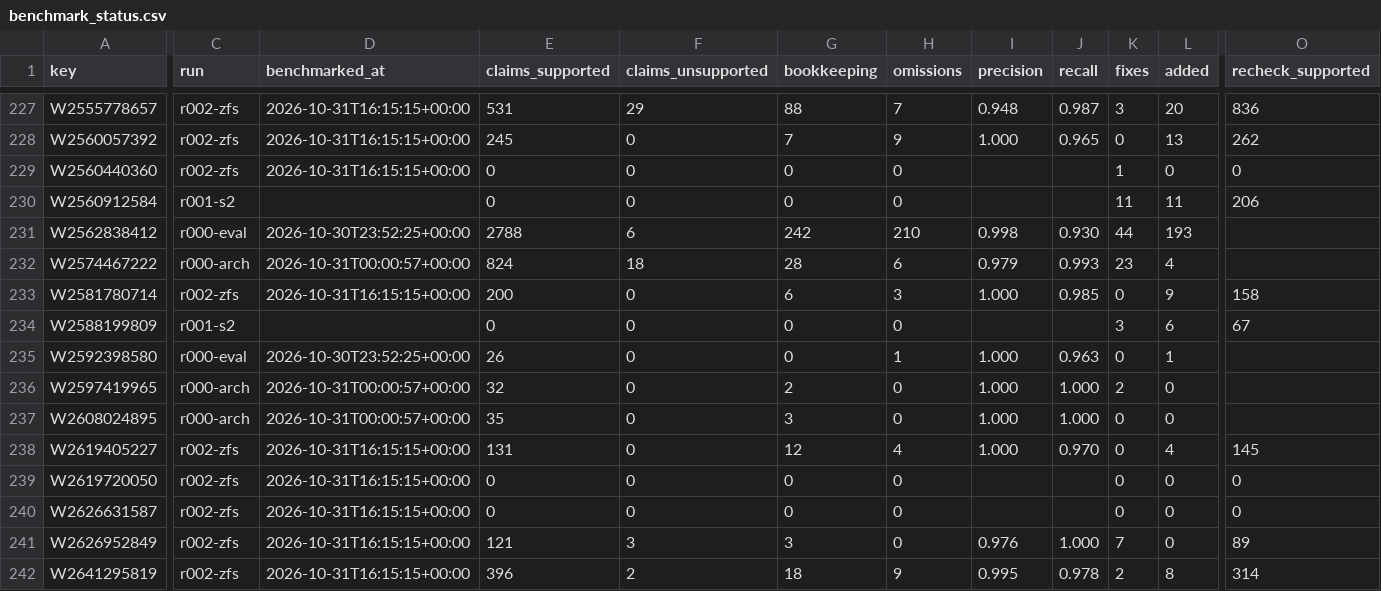
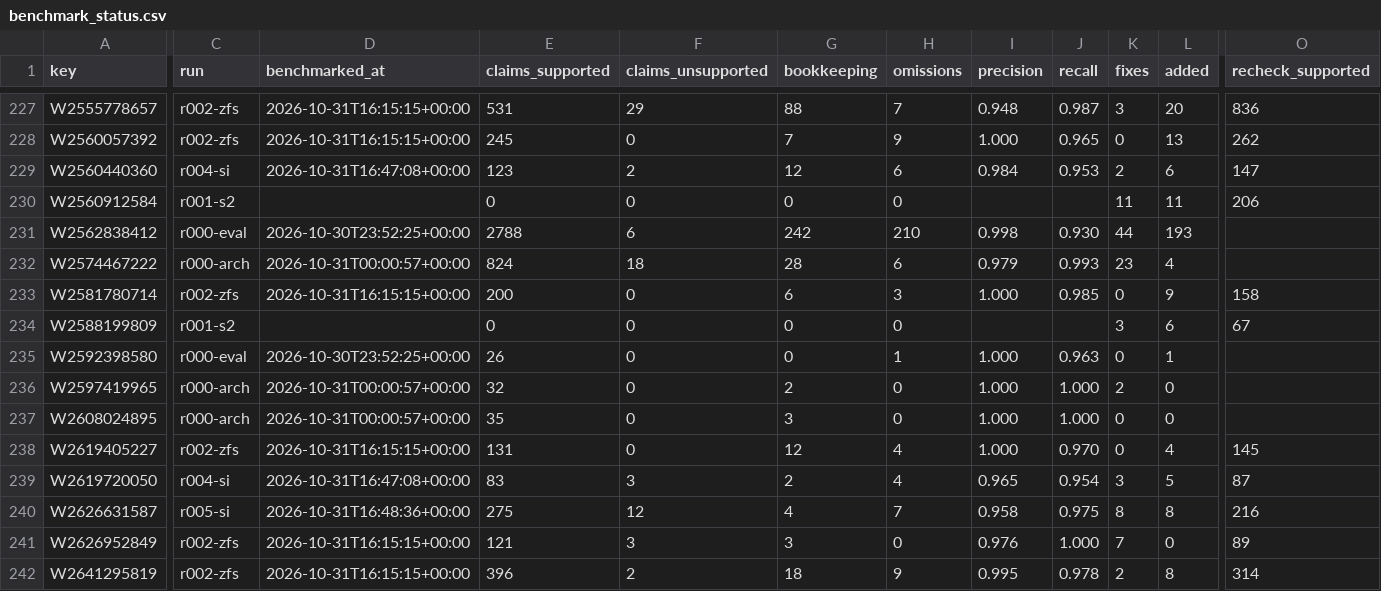
Before and after one commit to victorchanglee/aimdb, a CSV file: logs/benchmark_status.csv, drawn as a sheet; only a part is shown, gaps mark what is left out; the diff covers the shown part only; the diff names each change by its address in the sheet, - before the commit and + after, or states it on an @@ line.

```diff
--- a/logs/benchmark_status.csv
+++ b/logs/benchmark_status.csv
-C229 (run): r002-zfs
+C229 (run): r004-si
-D229 (benchmarked_at): 2026-10-31T16:15:15+00:00
+D229 (benchmarked_at): 2026-10-31T16:47:08+00:00
-E229 (claims_supported): 0
+E229 (claims_supported): 123
-F229 (claims_unsupported): 0
+F229 (claims_unsupported): 2
-G229 (bookkeeping): 0
+G229 (bookkeeping): 12
-H229 (omissions): 0
+H229 (omissions): 6
-I229 (precision): (empty)
+I229 (precision): 0.984
-J229 (recall): (empty)
+J229 (recall): 0.953
-K229 (fixes): 1
+K229 (fixes): 2
-L229 (added): 0
+L229 (added): 6
-O229 (recheck_supported): 0
+O229 (recheck_supported): 147
-C239 (run): r002-zfs
+C239 (run): r004-si
-D239 (benchmarked_at): 2026-10-31T16:15:15+00:00
+D239 (benchmarked_at): 2026-10-31T16:47:08+00:00
-E239 (claims_supported): 0
+E239 (claims_supported): 83
-F239 (claims_unsupported): 0
+F239 (claims_unsupported): 3
-G239 (bookkeeping): 0
+G239 (bookkeeping): 2
-H239 (omissions): 0
+H239 (omissions): 4
-I239 (precision): (empty)
+I239 (precision): 0.965
-J239 (recall): (empty)
+J239 (recall): 0.954
-K239 (fixes): 0
+K239 (fixes): 3
-L239 (added): 0
+L239 (added): 5
-O239 (recheck_supported): 0
+O239 (recheck_supported): 87
-C240 (run): r002-zfs
+C240 (run): r005-si
-D240 (benchmarked_at): 2026-10-31T16:15:15+00:00
+D240 (benchmarked_at): 2026-10-31T16:48:36+00:00
-E240 (claims_supported): 0
+E240 (claims_supported): 275
-F240 (claims_unsupported): 0
+F240 (claims_unsupported): 12
-G240 (bookkeeping): 0
+G240 (bookkeeping): 4
-H240 (omissions): 0
+H240 (omissions): 7
-I240 (precision): (empty)
+I240 (precision): 0.958
-J240 (recall): (empty)
+J240 (recall): 0.975
-K240 (fixes): 0
+K240 (fixes): 8
-L240 (added): 0
+L240 (added): 8
-O240 (recheck_supported): 0
+O240 (recheck_supported): 216
```
Also changed, not shown: 86 edited cells elsewhere in this file, logs/missing_si_r002.csv, 6 other files.
